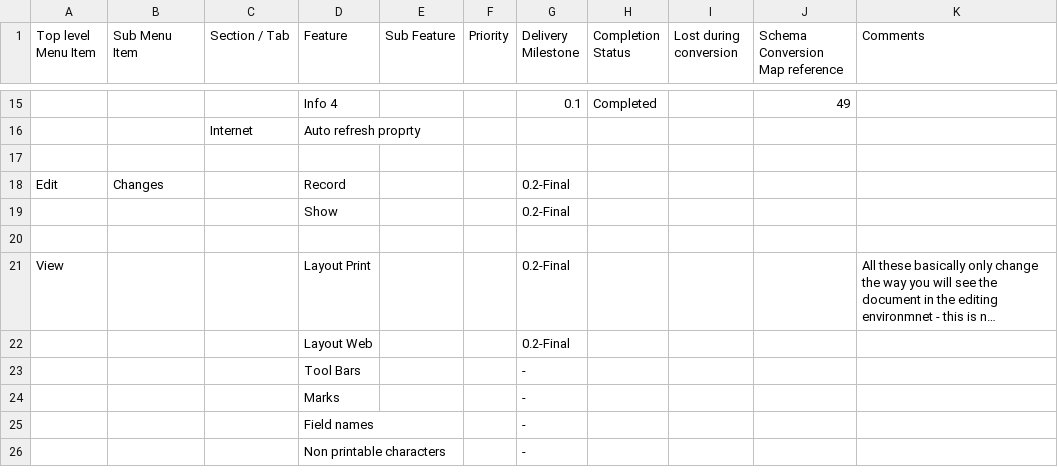
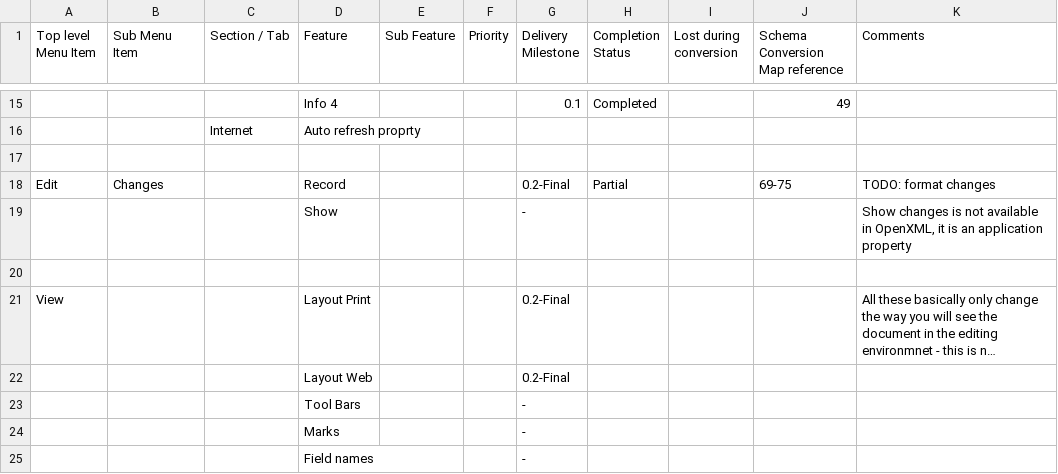
Before and after one commit to arlm/odf-converter, a CSV file: docs/Tester documentation/OpenOffice-Writer-Users-Features-List.csv, drawn as a sheet; only a part is shown, gaps mark what is left out; the shorter side is filled out with more unchanged rows; long unchanged cells end in …; removed rows and columns are numbered as before the commit, all else as after; the diff names each change by its address in the sheet, - before the commit and + after, or states it on an @@ line.

```diff
--- a/docs/Tester documentation/OpenOffice-Writer-Users-Features-List.csv
+++ b/docs/Tester documentation/OpenOffice-Writer-Users-Features-List.csv
-H18 (Completion Status): (empty)
+H18 (Completion Status): Partial
-J18 (Schema Conversion Map reference): (empty)
+J18 (Schema Conversion Map reference): 69-75
-K18 (Comments): (empty)
+K18 (Comments): TODO: format changes
-row 19:  |  |  | Show |  |  | 0.2-Final
+row 19:  |  |  | Show |  |  | - |  |  |  | Show changes is not available in OpenXML, it is an application property
```
Also changed, not shown: docs/Developer documentation/OpenDocument-OpenXML-Schema-ConversionMap.csv, 3 other files.
